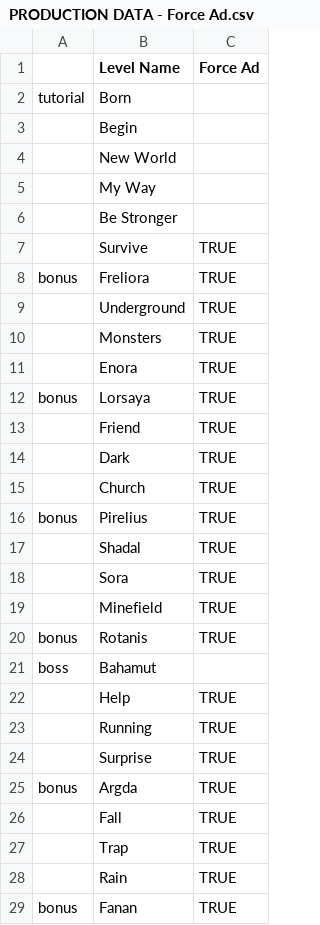
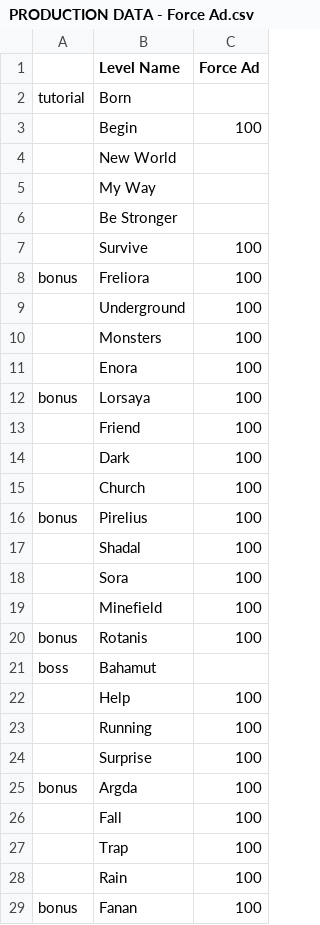
Before and after one commit to IvanMurzak/Evil-Cogs-Database, a CSV file: Ads/PRODUCTION DATA - Force Ad.csv, drawn as a sheet; only a part is shown; the diff covers the shown part only.

Commit message:
Changed to integer values

```diff
--- a/Ads/PRODUCTION DATA - Force Ad.csv
+++ b/Ads/PRODUCTION DATA - Force Ad.csv
@@ -2,3 +2,3 @@
 tutorial,Born,
-,Begin,
+,Begin,100
 ,New World,
@@ -6,24 +6,24 @@ tutorial,Born,
 ,Be Stronger,
-,Survive,TRUE
-bonus,Freliora,TRUE
-,Underground,TRUE
-,Monsters,TRUE
-,Enora,TRUE
-bonus,Lorsaya,TRUE
-,Friend,TRUE
-,Dark,TRUE
-,Church,TRUE
-bonus,Pirelius,TRUE
-,Shadal,TRUE
-,Sora,TRUE
-,Minefield,TRUE
-bonus,Rotanis,TRUE
+,Survive,100
+bonus,Freliora,100
+,Underground,100
+,Monsters,100
+,Enora,100
+bonus,Lorsaya,100
+,Friend,100
+,Dark,100
+,Church,100
+bonus,Pirelius,100
+,Shadal,100
+,Sora,100
+,Minefield,100
+bonus,Rotanis,100
 boss,Bahamut,
-,Help,TRUE
-,Running,TRUE
-,Surprise,TRUE
-bonus,Argda,TRUE
-,Fall,TRUE
-,Trap,TRUE
-,Rain,TRUE
-bonus,Fanan,TRUE
+,Help,100
+,Running,100
+,Surprise,100
+bonus,Argda,100
+,Fall,100
+,Trap,100
+,Rain,100
+bonus,Fanan,100
```
Also changed, not shown: 12 edited cells elsewhere in this file.
